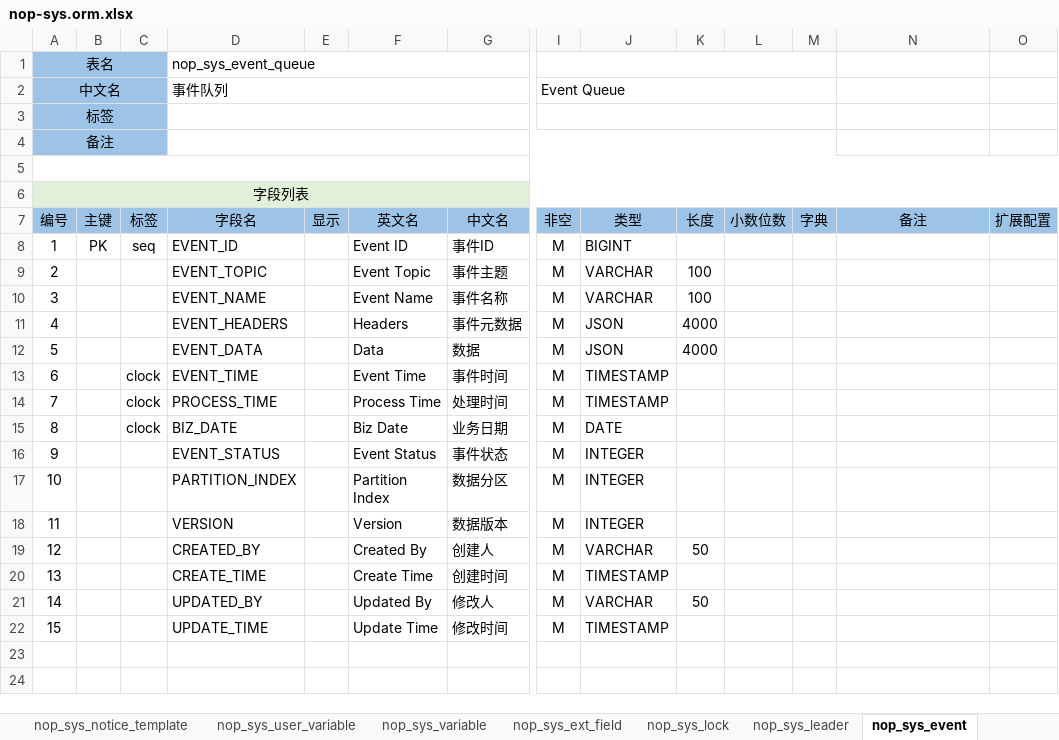
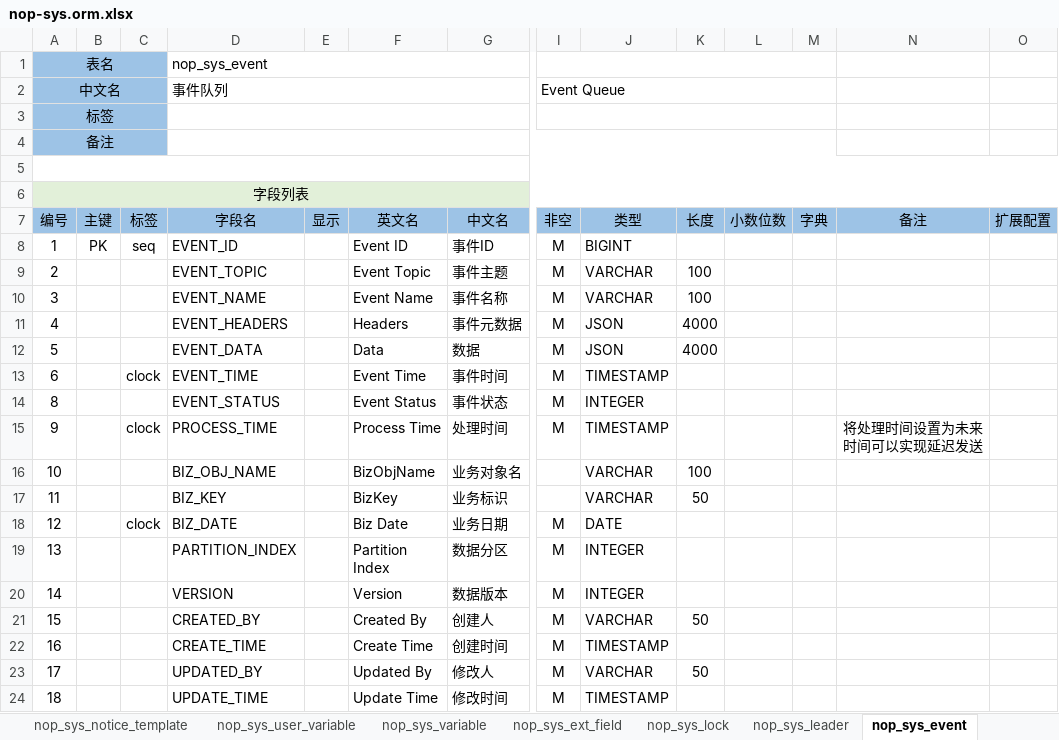
Before and after one commit to entropy-cloud/nop-entropy, an Excel workbook: nop-sys/model/nop-sys.orm.xlsx, sheet nop_sys_event, drawn as a sheet; only a part is shown, gaps mark what is left out; values as stored, in another font and other column widths than the file's, no borders; removed rows and columns are numbered as before the commit, all else as after; rows hold the shown columns only; the diff names each change by its address in the sheet, - before the commit and + after, or states it on an @@ line.

```diff
--- a/nop-sys/model/nop-sys.orm.xlsx (sheet nop_sys_event)
+++ b/nop-sys/model/nop-sys.orm.xlsx (sheet nop_sys_event)
-D1 (字段名): nop_sys_event_queue
+D1 (字段名): nop_sys_event
+row 14: 8 |  |  | EVENT_STATUS |  | Event Status | 事件状态 | M | INTEGER
-A15 (编号): 7
+A15 (编号): 9
-N15 (备注): (empty)
+N15 (备注): 将处理时间设置为未来时间可以实现延迟发送
+row 16: 10 |  |  | BIZ_OBJ_NAME |  | BizObjName | 业务对象名 |  | VARCHAR | 100
+row 17: 11 |  |  | BIZ_KEY |  | BizKey | 业务标识 |  | VARCHAR | 50
-A18 (编号): 8
+A18 (编号): 12
-row 16: 9 |  |  | EVENT_STATUS |  | Event Status | 事件状态 | M | INTEGER
-A19 (编号): 10
+A19 (编号): 13
-A20 (编号): 11
+A20 (编号): 14
-A21 (编号): 12
+A21 (编号): 15
-A22 (编号): 13
+A22 (编号): 16
-A23 (编号): 14
+A23 (编号): 17
-A24 (编号): 15
+A24 (编号): 18
```
Also changed, not shown: sheet nop_sys_leader, 47 other files.
